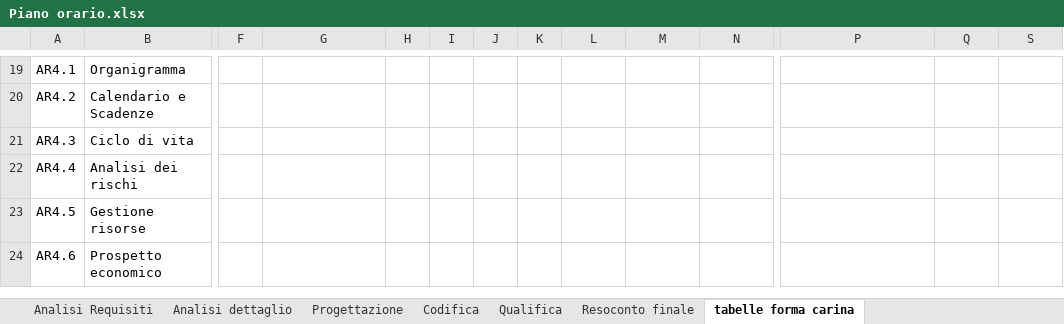
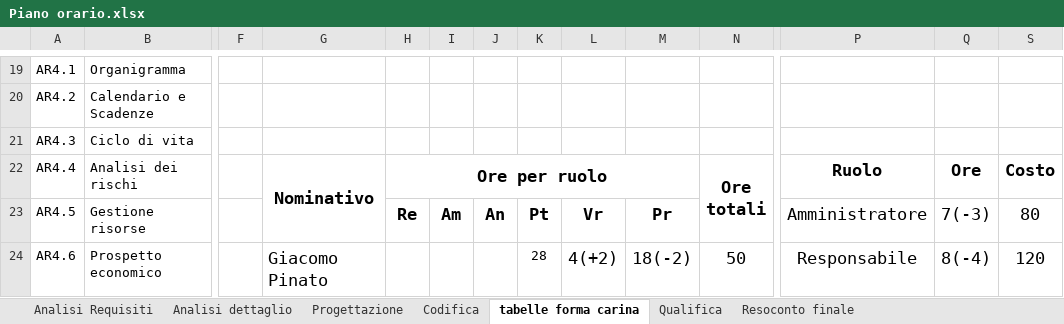
Before and after one commit to gPinato/ApertureProject, an Excel workbook: SWE/Documentazione/Piano_di_Progetto/file sorgenti/Piano orario.xlsx, sheet tabelle forma carina, drawn as a sheet; only a part is shown, gaps mark what is left out; values as stored, in another font and other column widths than the file's, no borders; ↵ is a line break in a cell; the diff covers the shown part only; the diff names each change by its address in the sheet, - before the commit and + after, or states it on an @@ line.

```diff
--- a/SWE/Documentazione/Piano_di_Progetto/file sorgenti/Piano orario.xlsx (sheet tabelle forma carina)
+++ b/SWE/Documentazione/Piano_di_Progetto/file sorgenti/Piano orario.xlsx (sheet tabelle forma carina)
@@ sheet tab order changed: Analisi Requisiti | Analisi dettaglio | Progettazione | Codifica | tabelle forma carina | Qualifica | Resoconto finale @@
-G22: (empty)
+G22: Nominativo
+G22:G23 merged
-H22: (empty)
+H22: Ore per ruolo
+H22:M22 merged
-N22: (empty)
+N22: Ore ↵ totali
+N22:N23 merged
-P22: (empty)
+P22: Ruolo
-Q22: (empty)
+Q22: Ore
-S22: (empty)
+S22: Costo
-H23: (empty)
+H23: Re
-I23: (empty)
+I23: Am
-J23: (empty)
+J23: An
-K23: (empty)
+K23: Pt
-L23: (empty)
+L23: Vr
-M23: (empty)
+M23: Pr
-P23: (empty)
+P23: Amministratore
-Q23: (empty)
+Q23: 7(-3)
-S23: (empty)
+S23: 80
-G24: (empty)
+G24: Giacomo Pinato
-K24: (empty)
+K24: 28
-L24: (empty)
+L24: 4(+2)
-M24: (empty)
+M24: 18(-2)
-N24: (empty)
+N24: 50
-P24: (empty)
+P24: Responsabile
-Q24: (empty)
+Q24: 8(-4)
-S24: (empty)
+S24: 120
```
Also changed, not shown: 53 edited cells elsewhere in this sheet, hidden cells, charts or pictures, 3 other files.
